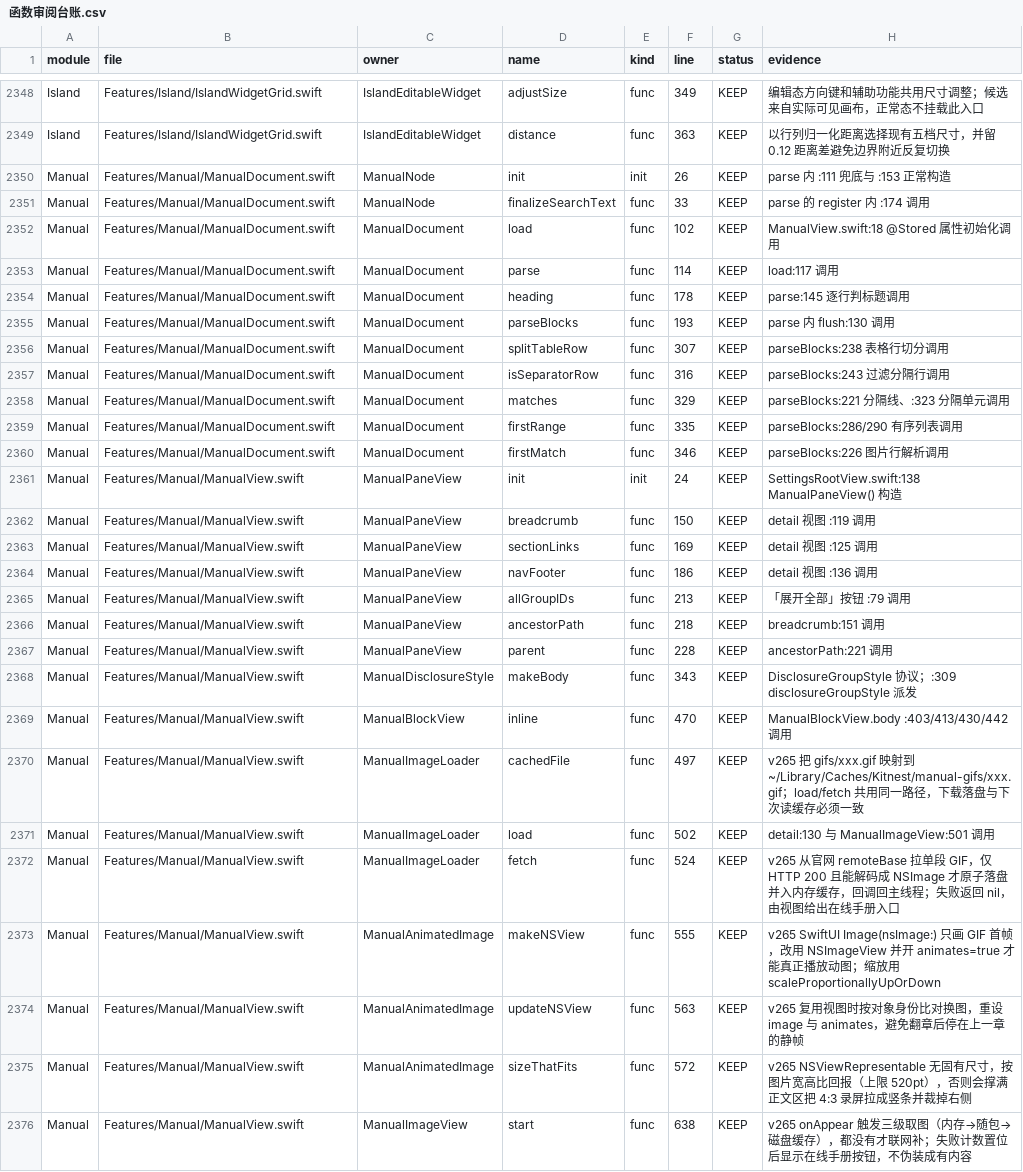
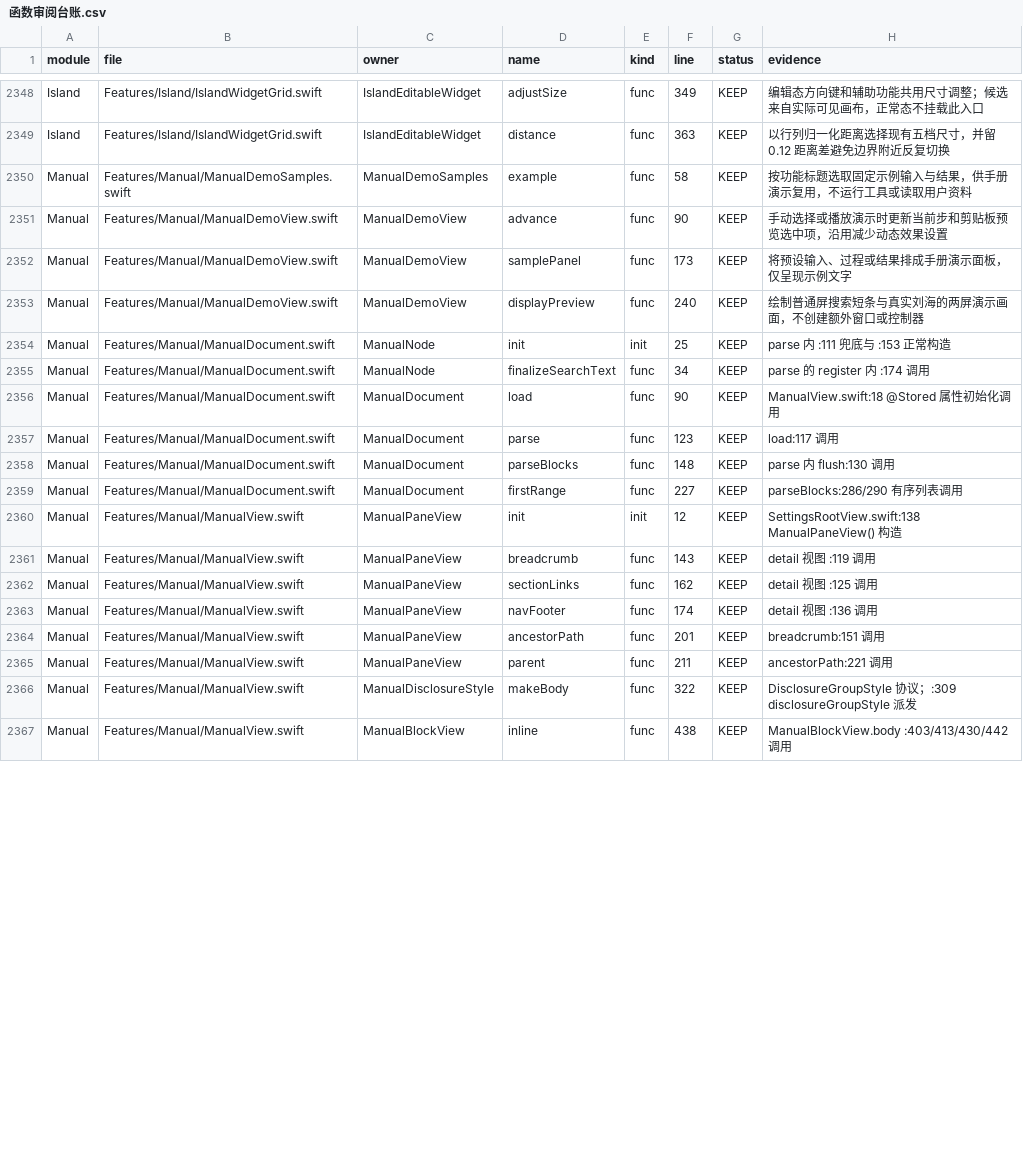
Before and after one commit to sxyq/Kitnest, a CSV file: docs/40-审计与核对/数据表/函数审阅台账.csv, drawn as a sheet; only a part is shown, gaps mark what is left out; the diff covers the shown part only.

Commit message:
fix(manual-build): 兼容外置盘构建并同步代码索引
需求：「在外置硬盘上的独立工作树完成，提交后合回本地主线。」

改动：构建产物可指定 APFS 临时目录；资源包跳过 AppleDouble 边车；4 个索引脚本忽略 330 份边车 Swift 文件；重生成函数表、台账、模块图与项目总览。

实测：330 个 Swift 文件、112480 行、11151 项声明、4173 个函数；reconcile 全绿；CodeGraph sync 完成；应用签名与安装成功。

```diff
--- a/docs/40-审计与核对/数据表/函数审阅台账.csv
+++ b/docs/40-审计与核对/数据表/函数审阅台账.csv
@@ -2349,28 +2349,19 @@ Island,Features/Island/IslandWidgetGrid.swift,IslandEditableWidget,adjustSize,fu
 Island,Features/Island/IslandWidgetGrid.swift,IslandEditableWidget,distance,func,363,KEEP,以行列归一化距离选择现有五档尺寸，并留 0.12 距离差避免边界附近反复切换
-Manual,Features/Manual/ManualDocument.swift,ManualNode,init,init,26,KEEP,parse 内 :111 兜底与 :153 正常构造
-Manual,Features/Manual/ManualDocument.swift,ManualNode,finalizeSearchText,func,33,KEEP,parse 的 register 内 :174 调用
-Manual,Features/Manual/ManualDocument.swift,ManualDocument,load,func,102,KEEP,ManualView.swift:18 @Stored 属性初始化调用
-Manual,Features/Manual/ManualDocument.swift,ManualDocument,parse,func,114,KEEP,load:117 调用
-Manual,Features/Manual/ManualDocument.swift,ManualDocument,heading,func,178,KEEP,parse:145 逐行判标题调用
-Manual,Features/Manual/ManualDocument.swift,ManualDocument,parseBlocks,func,193,KEEP,parse 内 flush:130 调用
-Manual,Features/Manual/ManualDocument.swift,ManualDocument,splitTableRow,func,307,KEEP,parseBlocks:238 表格行切分调用
-Manual,Features/Manual/ManualDocument.swift,ManualDocument,isSeparatorRow,func,316,KEEP,parseBlocks:243 过滤分隔行调用
-Manual,Features/Manual/ManualDocument.swift,ManualDocument,matches,func,329,KEEP,parseBlocks:221 分隔线、:323 分隔单元调用
-Manual,Features/Manual/ManualDocument.swift,ManualDocument,firstRange,func,335,KEEP,parseBlocks:286/290 有序列表调用
-Manual,Features/Manual/ManualDocument.swift,ManualDocument,firstMatch,func,346,KEEP,parseBlocks:226 图片行解析调用
-Manual,Features/Manual/ManualView.swift,ManualPaneView,init,init,24,KEEP,SettingsRootView.swift:138 ManualPaneView() 构造
-Manual,Features/Manual/ManualView.swift,ManualPaneView,breadcrumb,func,150,KEEP,detail 视图 :119 调用
-Manual,Features/Manual/ManualView.swift,ManualPaneView,sectionLinks,func,169,KEEP,detail 视图 :125 调用
-Manual,Features/Manual/ManualView.swift,ManualPaneView,navFooter,func,186,KEEP,detail 视图 :136 调用
-Manual,Features/Manual/ManualView.swift,ManualPaneView,allGroupIDs,func,213,KEEP,「展开全部」按钮 :79 调用
-Manual,Features/Manual/ManualView.swift,ManualPaneView,ancestorPath,func,218,KEEP,breadcrumb:151 调用
-Manual,Features/Manual/ManualView.swift,ManualPaneView,parent,func,228,KEEP,ancestorPath:221 调用
-Manual,Features/Manual/ManualView.swift,ManualDisclosureStyle,makeBody,func,343,KEEP,DisclosureGroupStyle 协议；:309 disclosureGroupStyle 派发
-Manual,Features/Manual/ManualView.swift,ManualBlockView,inline,func,470,KEEP,ManualBlockView.body :403/413/430/442 调用
-Manual,Features/Manual/ManualView.swift,ManualImageLoader,cachedFile,func,497,KEEP,v265 把 gifs/xxx.gif 映射到 ~/Library/Caches/Kitnest/manual-gifs/xxx.gif；load/fetch 共用同一路径，下载落盘与下次读缓存必须一致
-Manual,Features/Manual/ManualView.swift,ManualImageLoader,load,func,502,KEEP,detail:130 与 ManualImageView:501 调用
-Manual,Features/Manual/ManualView.swift,ManualImageLoader,fetch,func,524,KEEP,v265 从官网 remoteBase 拉单段 GIF，仅 HTTP 200 且能解码成 NSImage 才原子落盘并入内存缓存，回调回主线程；失败返回 nil，由视图给出在线手册入口
-Manual,Features/Manual/ManualView.swift,ManualAnimatedImage,makeNSView,func,555,KEEP,v265 SwiftUI Image(nsImage:) 只画 GIF 首帧，改用 NSImageView 并开 animates=true 才能真正播放动图；缩放用 scaleProportionallyUpOrDown
-Manual,Features/Manual/ManualView.swift,ManualAnimatedImage,updateNSView,func,563,KEEP,v265 复用视图时按对象身份比对换图，重设 image 与 animates，避免翻章后停在上一章的静帧
-Manual,Features/Manual/ManualView.swift,ManualAnimatedImage,sizeThatFits,func,572,KEEP,v265 NSViewRepresentable 无固有尺寸，按图片宽高比回报（上限 520pt），否则会撑满正文区把 4:3 录屏拉成竖条并裁掉右侧
-Manual,Features/Manual/ManualView.swift,ManualImageView,start,func,638,KEEP,v265 onAppear 触发三级取图（内存→随包→磁盘缓存），都没有才联网补；失败计数置位后显示在线手册按钮，不伪装成有内容
+Manual,Features/Manual/ManualDemoSamples.swift,ManualDemoSamples,example,func,58,KEEP,按功能标题选取固定示例输入与结果，供手册演示复用，不运行工具或读取用户资料
+Manual,Features/Manual/ManualDemoView.swift,ManualDemoView,advance,func,90,KEEP,手动选择或播放演示时更新当前步和剪贴板预览选中项，沿用减少动态效果设置
+Manual,Features/Manual/ManualDemoView.swift,ManualDemoView,samplePanel,func,173,KEEP,将预设输入、过程或结果排成手册演示面板，仅呈现示例文字
+Manual,Features/Manual/ManualDemoView.swift,ManualDemoView,displayPreview,func,240,KEEP,绘制普通屏搜索短条与真实刘海的两屏演示画面，不创建额外窗口或控制器
+Manual,Features/Manual/ManualDocument.swift,ManualNode,init,init,25,KEEP,parse 内 :111 兜底与 :153 正常构造
+Manual,Features/Manual/ManualDocument.swift,ManualNode,finalizeSearchText,func,34,KEEP,parse 的 register 内 :174 调用
+Manual,Features/Manual/ManualDocument.swift,ManualDocument,load,func,90,KEEP,ManualView.swift:18 @Stored 属性初始化调用
+Manual,Features/Manual/ManualDocument.swift,ManualDocument,parse,func,123,KEEP,load:117 调用
+Manual,Features/Manual/ManualDocument.swift,ManualDocument,parseBlocks,func,148,KEEP,parse 内 flush:130 调用
+Manual,Features/Manual/ManualDocument.swift,ManualDocument,firstRange,func,227,KEEP,parseBlocks:286/290 有序列表调用
+Manual,Features/Manual/ManualView.swift,ManualPaneView,init,init,12,KEEP,SettingsRootView.swift:138 ManualPaneView() 构造
+Manual,Features/Manual/ManualView.swift,ManualPaneView,breadcrumb,func,143,KEEP,detail 视图 :119 调用
+Manual,Features/Manual/ManualView.swift,ManualPaneView,sectionLinks,func,162,KEEP,detail 视图 :125 调用
+Manual,Features/Manual/ManualView.swift,ManualPaneView,navFooter,func,174,KEEP,detail 视图 :136 调用
+Manual,Features/Manual/ManualView.swift,ManualPaneView,ancestorPath,func,201,KEEP,breadcrumb:151 调用
+Manual,Features/Manual/ManualView.swift,ManualPaneView,parent,func,211,KEEP,ancestorPath:221 调用
+Manual,Features/Manual/ManualView.swift,ManualDisclosureStyle,makeBody,func,322,KEEP,DisclosureGroupStyle 协议；:309 disclosureGroupStyle 派发
+Manual,Features/Manual/ManualView.swift,ManualBlockView,inline,func,438,KEEP,ManualBlockView.body :403/413/430/442 调用
```
Also changed, not shown: 1 removed row and 1 edited cell elsewhere in this file, 11 other files.
